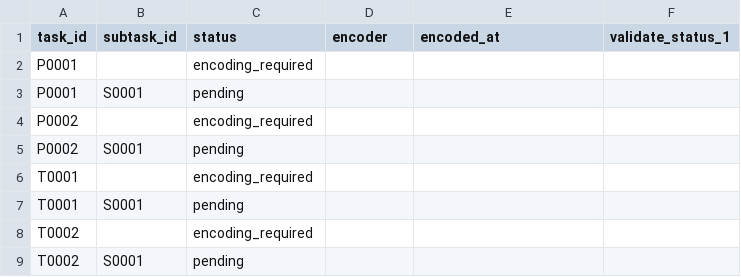
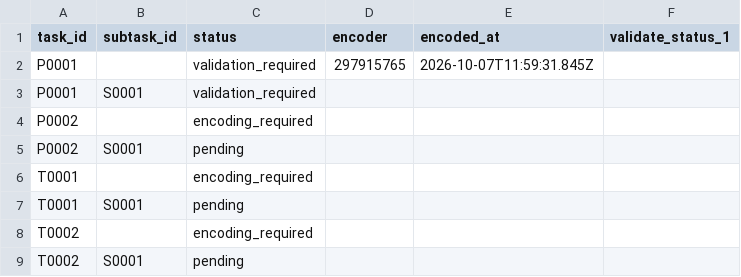
Before and after one commit to ohwjdev/test-20261007-review, a CSV file: tracking/state.csv, drawn as a sheet.

```diff
--- a/tracking/state.csv
+++ b/tracking/state.csv
@@ -1,4 +1,4 @@
 task_id,subtask_id,status,encoder,encoded_at,validate_status_1
-P0001,,encoding_required,,,
-P0001,S0001,pending,,,
+P0001,,validation_required,297915765,2026-10-07T11:59:31.845Z,
+P0001,S0001,validation_required,,,
 P0002,,encoding_required,,,
```
Also changed, not shown: tracking/history.csv, 2 other files.
